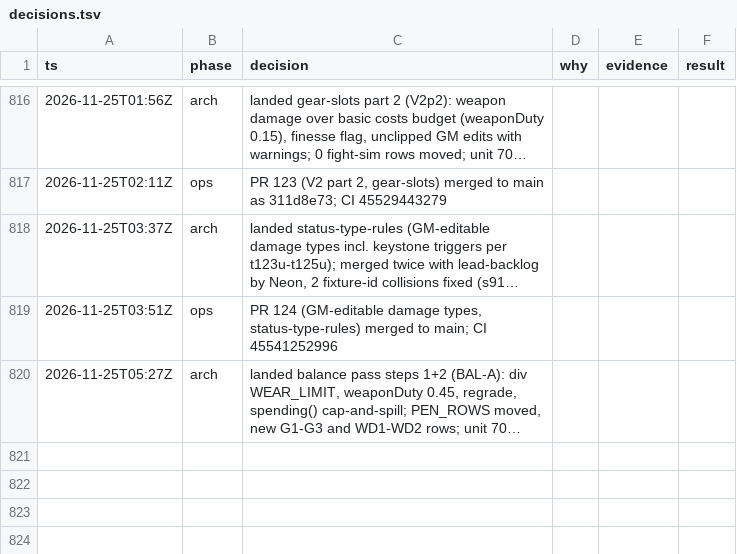
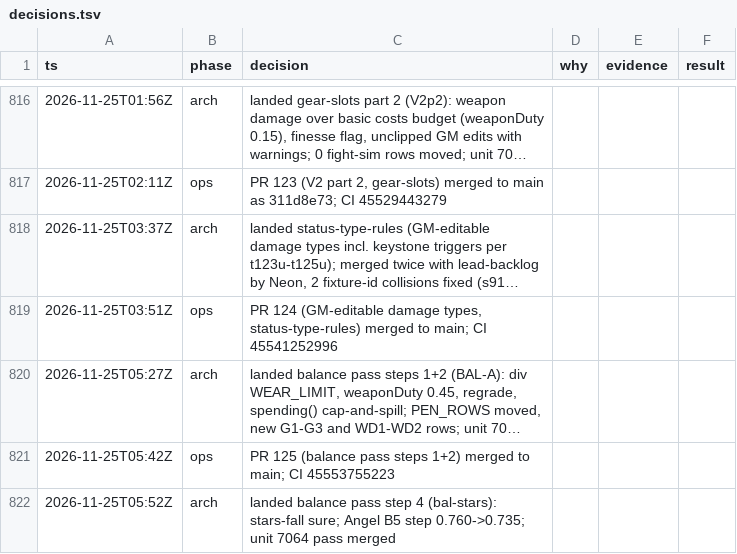
Before and after one commit to makoots-png/System-gaming-public, a TSV file: docs/agent-handoff/decisions.tsv, drawn as a sheet; only a part is shown, gaps mark what is left out; long unchanged cells end in …; the diff names each change by its address in the sheet, - before the commit and + after, or states it on an @@ line.

```diff
--- a/docs/agent-handoff/decisions.tsv
+++ b/docs/agent-handoff/decisions.tsv
+row 821: 2026-11-25T05:42Z | ops | PR 125 (balance pass steps 1+2) merged to main; CI 45553755223
+row 822: 2026-11-25T05:52Z | arch | landed balance pass step 4 (bal-stars): stars-fall sure; Angel B5 step 0.760->0.735; unit 7064 pass merged
```
Also changed, not shown: 7 other files.
